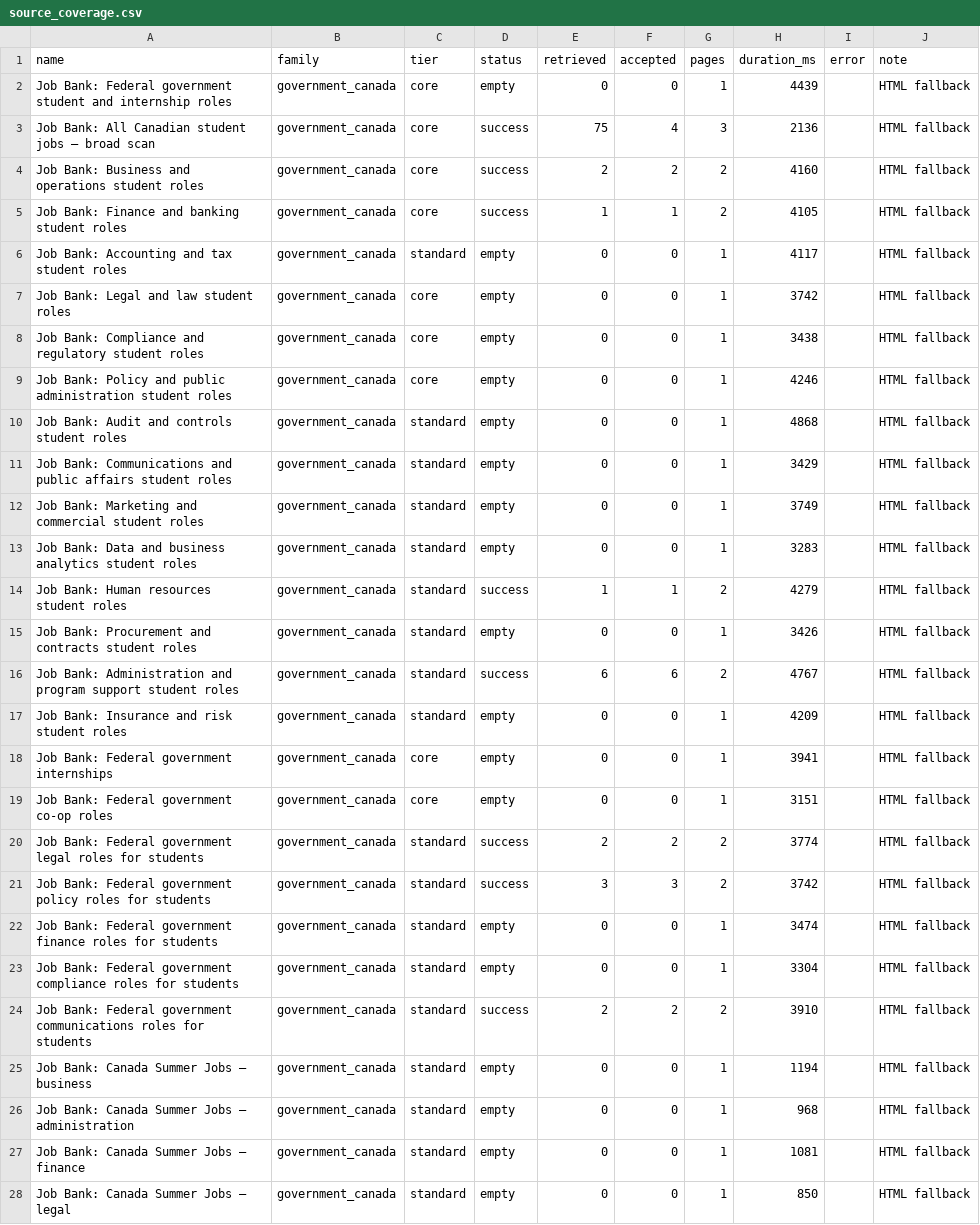
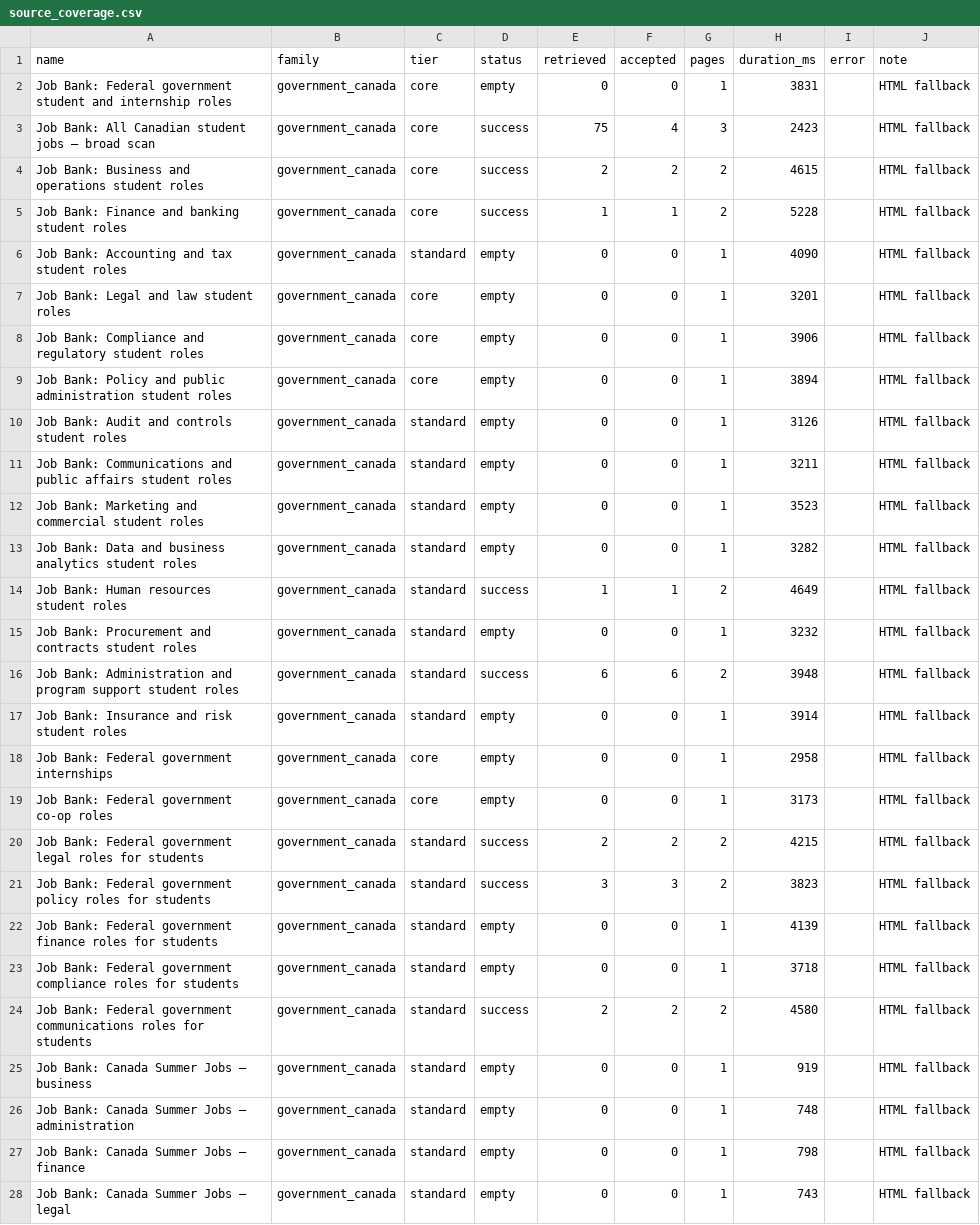
Before and after one commit to jasondu7297/katherine-job-board, a CSV file: data/source_coverage.csv, drawn as a sheet; only a part is shown; the diff covers the shown part only.

```diff
--- a/data/source_coverage.csv
+++ b/data/source_coverage.csv
@@ -1,28 +1,28 @@
 name,family,tier,status,retrieved,accepted,pages,duration_ms,error,note
-Job Bank: Federal government student and internship roles,government_canada,core,empty,0,0,1,4439,,HTML fallback
-Job Bank: All Canadian student jobs — broad scan,government_canada,core,success,75,4,3,2136,,HTML fallback
-Job Bank: Business and operations student roles,government_canada,core,success,2,2,2,4160,,HTML fallback
-Job Bank: Finance and banking student roles,government_canada,core,success,1,1,2,4105,,HTML fallback
-Job Bank: Accounting and tax student roles,government_canada,standard,empty,0,0,1,4117,,HTML fallback
-Job Bank: Legal and law student roles,government_canada,core,empty,0,0,1,3742,,HTML fallback
-Job Bank: Compliance and regulatory student roles,government_canada,core,empty,0,0,1,3438,,HTML fallback
-Job Bank: Policy and public administration student roles,government_canada,core,empty,0,0,1,4246,,HTML fallback
-Job Bank: Audit and controls student roles,government_canada,standard,empty,0,0,1,4868,,HTML fallback
-Job Bank: Communications and public affairs student roles,government_canada,standard,empty,0,0,1,3429,,HTML fallback
-Job Bank: Marketing and commercial student roles,government_canada,standard,empty,0,0,1,3749,,HTML fallback
-Job Bank: Data and business analytics student roles,government_canada,standard,empty,0,0,1,3283,,HTML fallback
-Job Bank: Human resources student roles,government_canada,standard,success,1,1,2,4279,,HTML fallback
-Job Bank: Procurement and contracts student roles,government_canada,standard,empty,0,0,1,3426,,HTML fallback
-Job Bank: Administration and program support student roles,government_canada,standard,success,6,6,2,4767,,HTML fallback
-Job Bank: Insurance and risk student roles,government_canada,standard,empty,0,0,1,4209,,HTML fallback
-Job Bank: Federal government internships,government_canada,core,empty,0,0,1,3941,,HTML fallback
-Job Bank: Federal government co-op roles,government_canada,core,empty,0,0,1,3151,,HTML fallback
-Job Bank: Federal government legal roles for students,government_canada,standard,success,2,2,2,3774,,HTML fallback
-Job Bank: Federal government policy roles for students,government_canada,standard,success,3,3,2,3742,,HTML fallback
-Job Bank: Federal government finance roles for students,government_canada,standard,empty,0,0,1,3474,,HTML fallback
-Job Bank: Federal government compliance roles for students,government_canada,standard,empty,0,0,1,3304,,HTML fallback
-Job Bank: Federal government communications roles for students,government_canada,standard,success,2,2,2,3910,,HTML fallback
-Job Bank: Canada Summer Jobs — business,government_canada,standard,empty,0,0,1,1194,,HTML fallback
-Job Bank: Canada Summer Jobs — administration,government_canada,standard,empty,0,0,1,968,,HTML fallback
-Job Bank: Canada Summer Jobs — finance,government_canada,standard,empty,0,0,1,1081,,HTML fallback
-Job Bank: Canada Summer Jobs — legal,government_canada,standard,empty,0,0,1,850,,HTML fallback
+Job Bank: Federal government student and internship roles,government_canada,core,empty,0,0,1,3831,,HTML fallback
+Job Bank: All Canadian student jobs — broad scan,government_canada,core,success,75,4,3,2423,,HTML fallback
+Job Bank: Business and operations student roles,government_canada,core,success,2,2,2,4615,,HTML fallback
+Job Bank: Finance and banking student roles,government_canada,core,success,1,1,2,5228,,HTML fallback
+Job Bank: Accounting and tax student roles,government_canada,standard,empty,0,0,1,4090,,HTML fallback
+Job Bank: Legal and law student roles,government_canada,core,empty,0,0,1,3201,,HTML fallback
+Job Bank: Compliance and regulatory student roles,government_canada,core,empty,0,0,1,3906,,HTML fallback
+Job Bank: Policy and public administration student roles,government_canada,core,empty,0,0,1,3894,,HTML fallback
+Job Bank: Audit and controls student roles,government_canada,standard,empty,0,0,1,3126,,HTML fallback
+Job Bank: Communications and public affairs student roles,government_canada,standard,empty,0,0,1,3211,,HTML fallback
+Job Bank: Marketing and commercial student roles,government_canada,standard,empty,0,0,1,3523,,HTML fallback
+Job Bank: Data and business analytics student roles,government_canada,standard,empty,0,0,1,3282,,HTML fallback
+Job Bank: Human resources student roles,government_canada,standard,success,1,1,2,4649,,HTML fallback
+Job Bank: Procurement and contracts student roles,government_canada,standard,empty,0,0,1,3232,,HTML fallback
+Job Bank: Administration and program support student roles,government_canada,standard,success,6,6,2,3948,,HTML fallback
+Job Bank: Insurance and risk student roles,government_canada,standard,empty,0,0,1,3914,,HTML fallback
+Job Bank: Federal government internships,government_canada,core,empty,0,0,1,2958,,HTML fallback
+Job Bank: Federal government co-op roles,government_canada,core,empty,0,0,1,3173,,HTML fallback
+Job Bank: Federal government legal roles for students,government_canada,standard,success,2,2,2,4215,,HTML fallback
+Job Bank: Federal government policy roles for students,government_canada,standard,success,3,3,2,3823,,HTML fallback
+Job Bank: Federal government finance roles for students,government_canada,standard,empty,0,0,1,4139,,HTML fallback
+Job Bank: Federal government compliance roles for students,government_canada,standard,empty,0,0,1,3718,,HTML fallback
+Job Bank: Federal government communications roles for students,government_canada,standard,success,2,2,2,4580,,HTML fallback
+Job Bank: Canada Summer Jobs — business,government_canada,standard,empty,0,0,1,919,,HTML fallback
+Job Bank: Canada Summer Jobs — administration,government_canada,standard,empty,0,0,1,748,,HTML fallback
+Job Bank: Canada Summer Jobs — finance,government_canada,standard,empty,0,0,1,798,,HTML fallback
+Job Bank: Canada Summer Jobs — legal,government_canada,standard,empty,0,0,1,743,,HTML fallback
```
Also changed, not shown: 167 edited cells elsewhere in this file, 6 other files.
